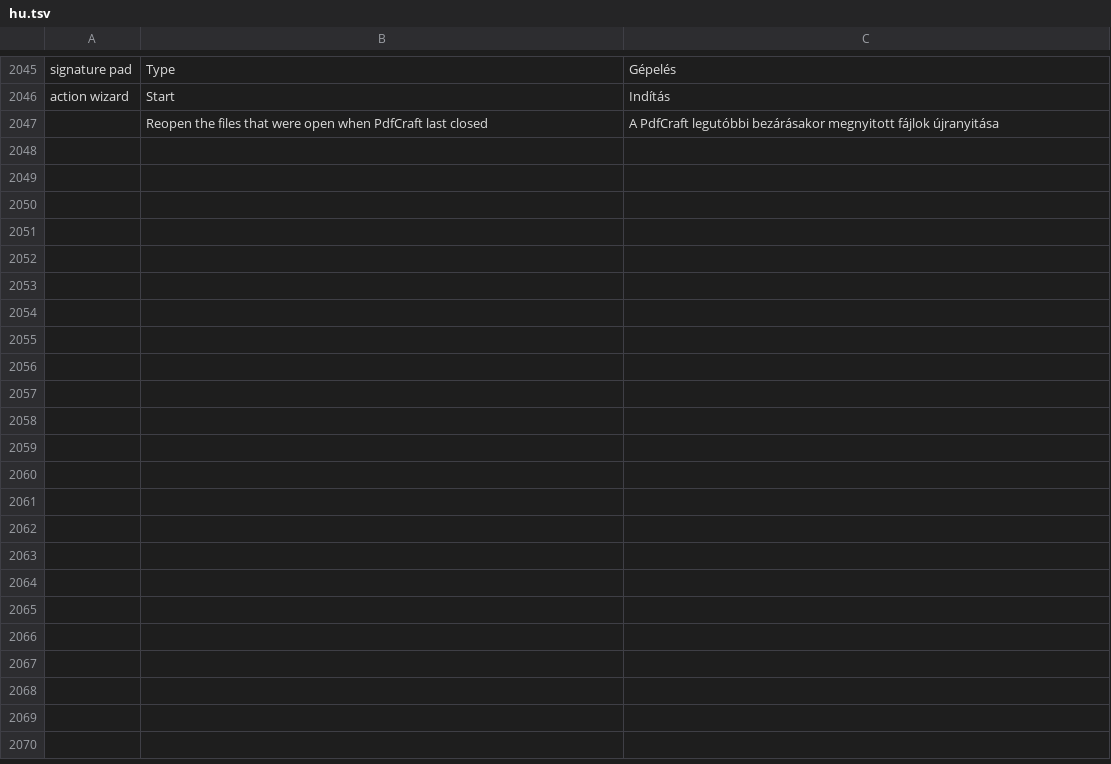
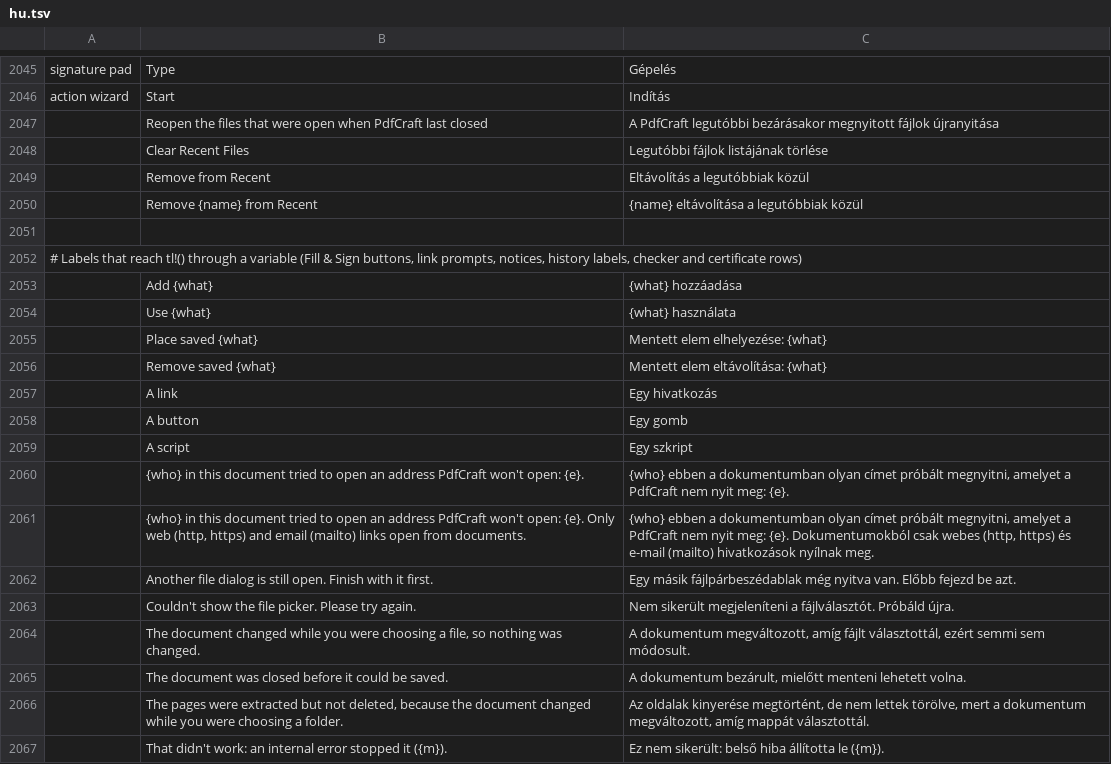
Before and after one commit to bartalos86/pdfcraft, a TSV file: crates/ui-egui/src/i18n/hu.tsv, drawn as a sheet; only a part is shown, gaps mark what is left out; the diff covers the shown part only.

Commit message:
hu: restore trailing spaces in run-on labels; add the recent-files labels and labels that reach tl!() through a variable

```diff
--- a/crates/ui-egui/src/i18n/hu.tsv
+++ b/crates/ui-egui/src/i18n/hu.tsv
@@ -2047 +2047,21 @@ action wizard	Start	Indítás
 	Reopen the files that were open when PdfCraft last closed	A PdfCraft legutóbbi bezárásakor megnyitott fájlok újranyitása
+	Clear Recent Files	Legutóbbi fájlok listájának törlése
+	Remove from Recent	Eltávolítás a legutóbbiak közül
+	Remove {name} from Recent	{name} eltávolítása a legutóbbiak közül
+
+# Labels that reach tl!() through a variable (Fill & Sign buttons, link prompts, notices, history labels, checker and certificate rows)
+	Add {what}	{what} hozzáadása
+	Use {what}	{what} használata
+	Place saved {what}	Mentett elem elhelyezése: {what}
+	Remove saved {what}	Mentett elem eltávolítása: {what}
+	A link	Egy hivatkozás
+	A button	Egy gomb
+	A script	Egy szkript
+	{who} in this document tried to open an address PdfCraft won't open: {e}.	{who} ebben a dokumentumban olyan címet próbált megnyitni, amelyet a PdfCraft nem nyit meg: {e}.
+	{who} in this document tried to open an address PdfCraft won't open: {e}. Only web (http, https) and email (mailto) links open from documents.	{who} ebben a dokumentumban olyan címet próbált megnyitni, amelyet a PdfCraft nem nyit meg: {e}. Dokumentumokból csak webes (http, https) és e-mail (mailto) hivatkozások nyílnak meg.
+	Another file dialog is still open. Finish with it first.	Egy másik fájlpárbeszédablak még nyitva van. Előbb fejezd be azt.
+	Couldn't show the file picker. Please try again.	Nem sikerült megjeleníteni a fájlválasztót. Próbáld újra.
+	The document changed while you were choosing a file, so nothing was changed.	A dokumentum megváltozott, amíg fájlt választottál, ezért semmi sem módosult.
+	The document was closed before it could be saved.	A dokumentum bezárult, mielőtt menteni lehetett volna.
+	The pages were extracted but not deleted, because the document changed while you were choosing a folder.	Az oldalak kinyerése megtörtént, de nem lettek törölve, mert a dokumentum megváltozott, amíg mappát választottál.
+	That didn't work: an internal error stopped it ({m}).	Ez nem sikerült: belső hiba állította le ({m}).
```
Also changed, not shown: 17 added rows elsewhere in this file, 1 other file.
